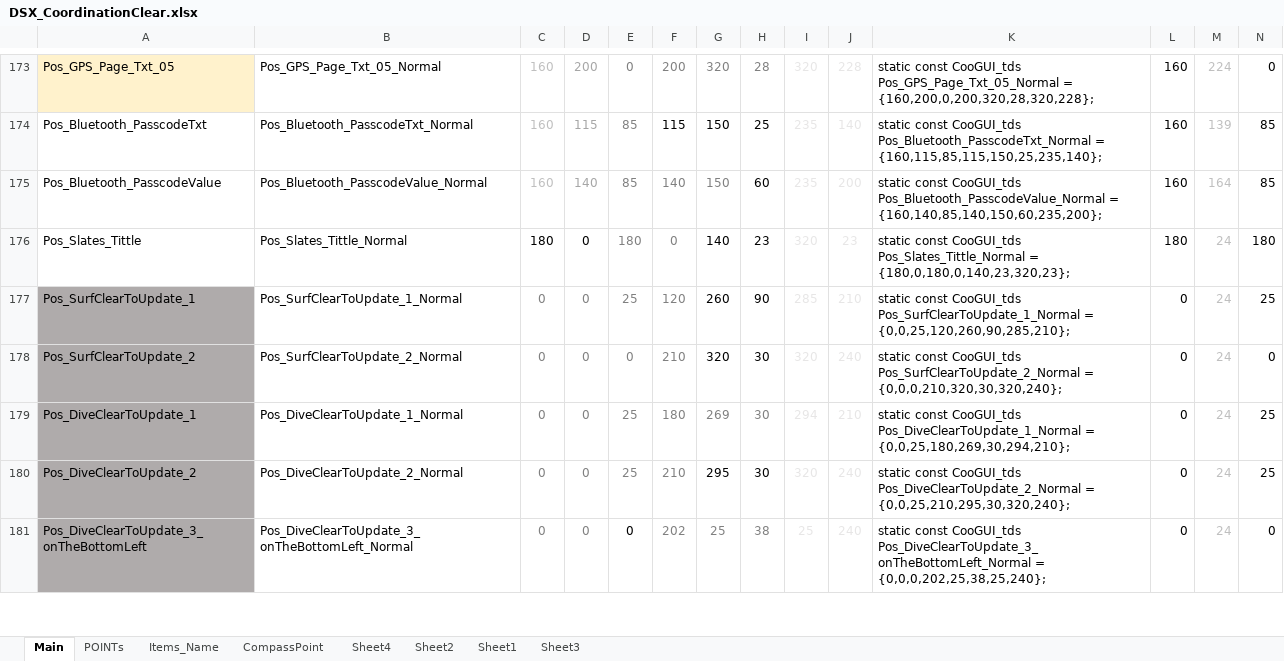
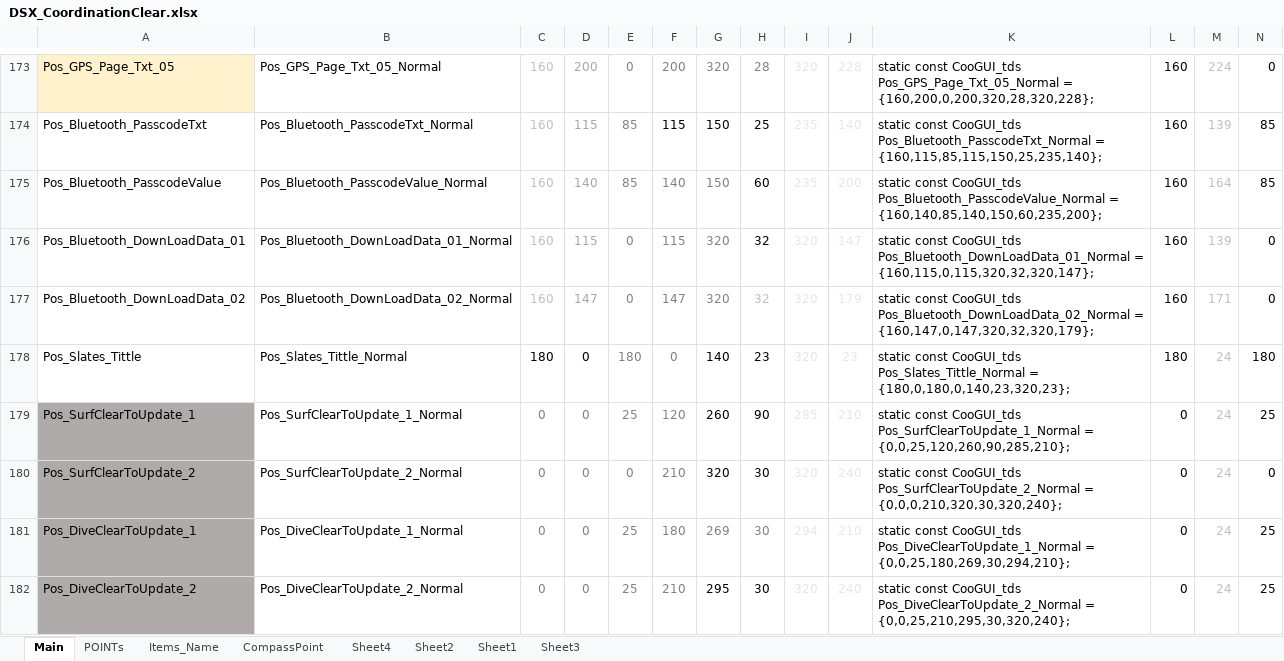
Before and after one commit to MinhPelagic/DSX_Projects_T6_ALL, an Excel workbook: UserInterface/Scripts/DSX_CoordinationClear.xlsx, sheet Main, drawn as a sheet; only a part is shown, gaps mark what is left out; the shorter side is filled out with more unchanged rows; values as stored, in another font and other column widths than the file's, no borders; conditional formats not drawn; rows hold the shown columns only; the diff names each change by its address in the sheet, - before the commit and + after, or states it on an @@ line.

Commit message:
[Surface] - Update Bluetooth page Downloading Data -> OC: DEVICE_BLUETOOTH_DOWNLOAD_DATA

```diff
--- a/UserInterface/Scripts/DSX_CoordinationClear.xlsx (sheet Main)
+++ b/UserInterface/Scripts/DSX_CoordinationClear.xlsx (sheet Main)
+row 176: Pos_Bluetooth_DownLoadData_01 | Pos_Bluetooth_DownLoadData_01_Normal | 160 | 115 | 0 | 115 | 320 | 32 | 320 | 147 | static const CooGUI_tds Pos_Bluetooth_DownLoadData_01_Normal = {160,115,0,115,320,32,320,147}; | 160 | 139 | 0
+row 177: Pos_Bluetooth_DownLoadData_02 | Pos_Bluetooth_DownLoadData_02_Normal | 160 | 147 | 0 | 147 | 320 | 32 | 320 | 179 | static const CooGUI_tds Pos_Bluetooth_DownLoadData_02_Normal = {160,147,0,147,320,32,320,179}; | 160 | 171 | 0
```
Also changed, not shown: formulas that keep their value, UserInterface/Scripts/DSX_Translation Document.xlsx, UserInterface/Scripts/GUI_Matrix_DSX.xlsx, 41 other files.
